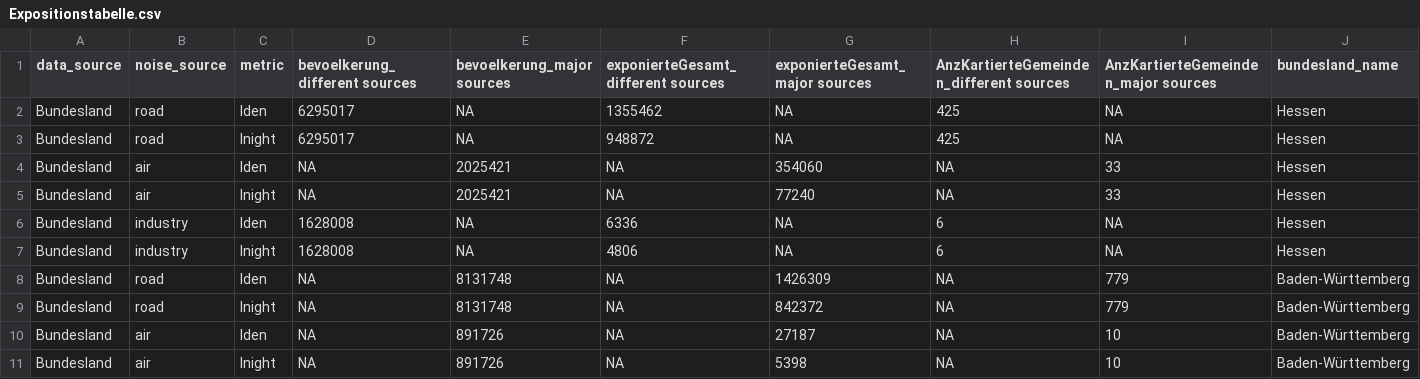
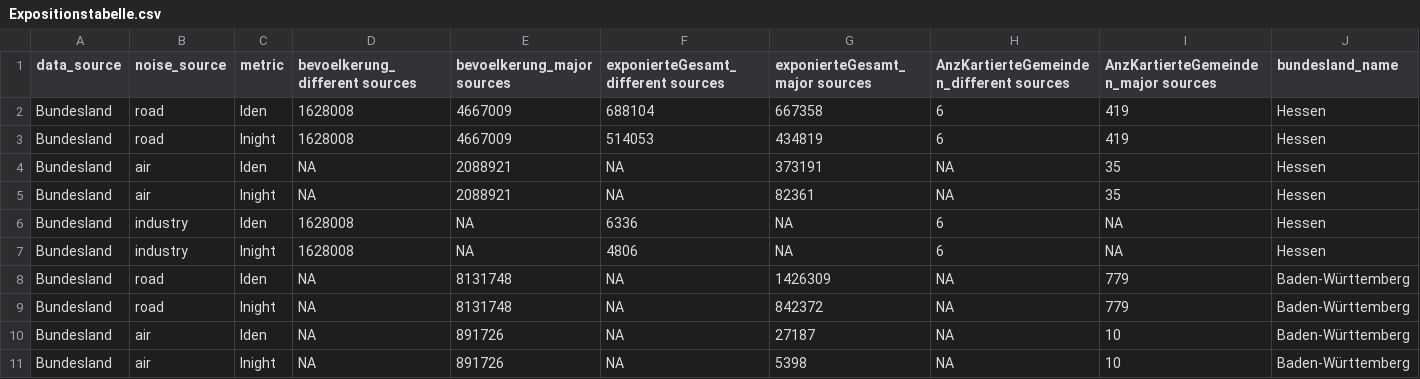
Before and after one commit to Ma-Loma/END2DALY, a CSV file: data/Expositionsdaten/processed/Expositionstabelle.csv, drawn as a sheet; only a part is shown.

```diff
--- a/data/Expositionsdaten/processed/Expositionstabelle.csv
+++ b/data/Expositionsdaten/processed/Expositionstabelle.csv
@@ -1,6 +1,6 @@
 "data_source";"noise_source";"metric";"bevoelkerung_different sources";"bevoelkerung_major sources";"exponierteGesamt_different sources";"exponierteGesamt_major sources";"AnzKartierteGemeinden_different sources";"AnzKartierteGemeinden_major sources";"bundesland_name"
-"Bundesland";"road";"lden";"6295017";NA;"1355462";NA;"425";NA;"Hessen"
-"Bundesland";"road";"lnight";"6295017";NA;"948872";NA;"425";NA;"Hessen"
-"Bundesland";"air";"lden";NA;"2025421";NA;"354060";NA;"33";"Hessen"
-"Bundesland";"air";"lnight";NA;"2025421";NA;"77240";NA;"33";"Hessen"
+"Bundesland";"road";"lden";"1628008";"4667009";"688104";"667358";"6";"419";"Hessen"
+"Bundesland";"road";"lnight";"1628008";"4667009";"514053";"434819";"6";"419";"Hessen"
+"Bundesland";"air";"lden";NA;"2088921";NA;"373191";NA;"35";"Hessen"
+"Bundesland";"air";"lnight";NA;"2088921";NA;"82361";NA;"35";"Hessen"
 "Bundesland";"industry";"lden";"1628008";NA;"6336";NA;"6";NA;"Hessen"
```
Also changed, not shown: data/Expositionsdaten/raw/MetadatenExpositionsdaten.csv, 4 other files.
